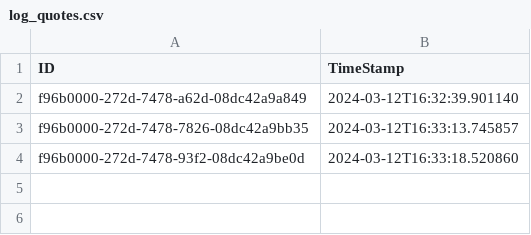
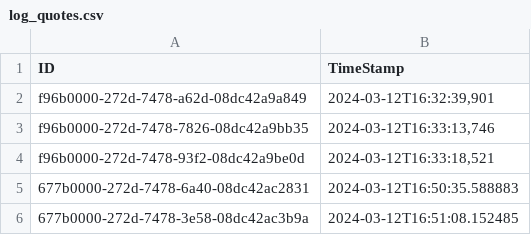
Before and after one commit to Solid32/project-masstransit, a CSV file: data/log_quotes.csv, drawn as a sheet.

```diff
--- a/data/log_quotes.csv
+++ b/data/log_quotes.csv
@@ -1,4 +1,6 @@
 ID,TimeStamp
-f96b0000-272d-7478-a62d-08dc42a9a849,2024-03-12T16:32:39.901140
-f96b0000-272d-7478-7826-08dc42a9bb35,2024-03-12T16:33:13.745857
-f96b0000-272d-7478-93f2-08dc42a9be0d,2024-03-12T16:33:18.520860
+f96b0000-272d-7478-a62d-08dc42a9a849,"2024-03-12T16:32:39,901"
+f96b0000-272d-7478-7826-08dc42a9bb35,"2024-03-12T16:33:13,746"
+f96b0000-272d-7478-93f2-08dc42a9be0d,"2024-03-12T16:33:18,521"
+677b0000-272d-7478-6a40-08dc42ac2831,2024-03-12T16:50:35.588883
+677b0000-272d-7478-3e58-08dc42ac3b9a,2024-03-12T16:51:08.152485
```
Also changed, not shown: 12 other files.
